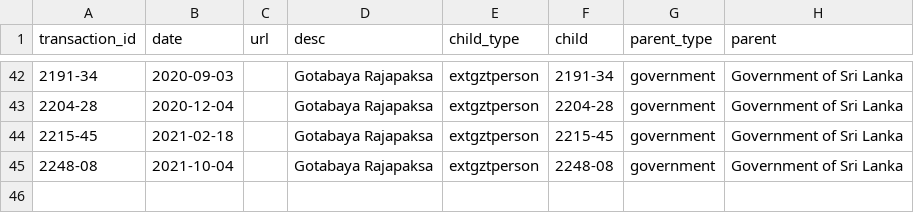
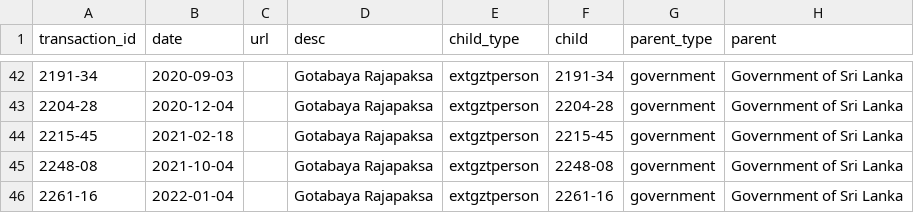
Before and after one commit to zaeema-n/opengin-org, a CSV file: data/documents/Gotabaya Rajapaksa/person/gazette-tracking-person-GR_ADD.csv, drawn as a sheet; only a part is shown, gaps mark what is left out.

Commit message:
2261-16 gazette

```diff
--- a/data/documents/Gotabaya Rajapaksa/person/gazette-tracking-person-GR_ADD.csv
+++ b/data/documents/Gotabaya Rajapaksa/person/gazette-tracking-person-GR_ADD.csv
@@ -45 +45,2 @@ transaction_id,date,url,desc,child_type,child,parent_type,parent
 2248-08,2021-10-04,,Gotabaya Rajapaksa,extgztperson,2248-08,government,Government of Sri Lanka
+2261-16,2022-01-04,,Gotabaya Rajapaksa,extgztperson,2261-16,government,Government of Sri Lanka
```
Also changed, not shown: 2 other files.
